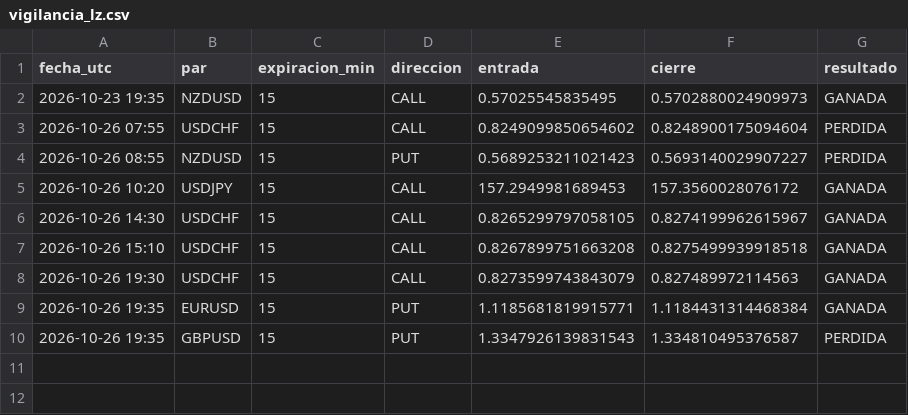
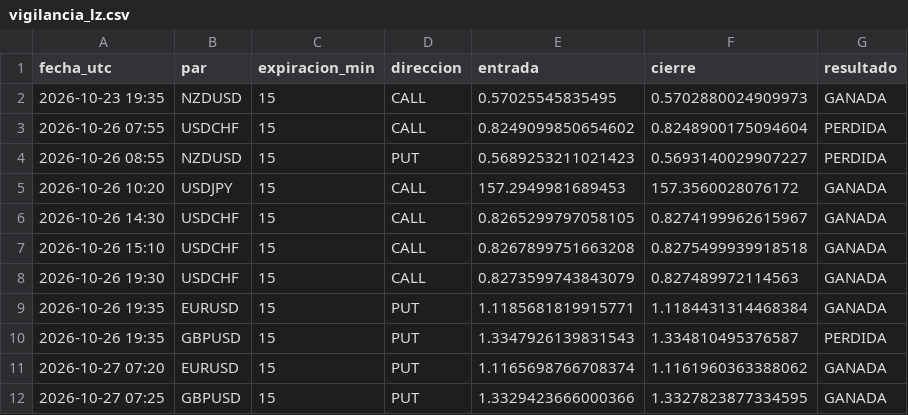
Before and after one commit to brandyherrera944-art/bot-senales, a CSV file: vigilancia_lz.csv, drawn as a sheet; the diff names each change by its address in the sheet, - before the commit and + after, or states it on an @@ line.

```diff
--- a/vigilancia_lz.csv
+++ b/vigilancia_lz.csv
+row 11: 2026-10-27 07:20 | EURUSD | 15 | PUT | 1.1165698766708374 | 1.1161960363388062 | GANADA
+row 12: 2026-10-27 07:25 | GBPUSD | 15 | PUT | 1.3329423666000366 | 1.3327823877334595 | GANADA
```
Also changed, not shown: vigilancia.csv, 1 other file.
